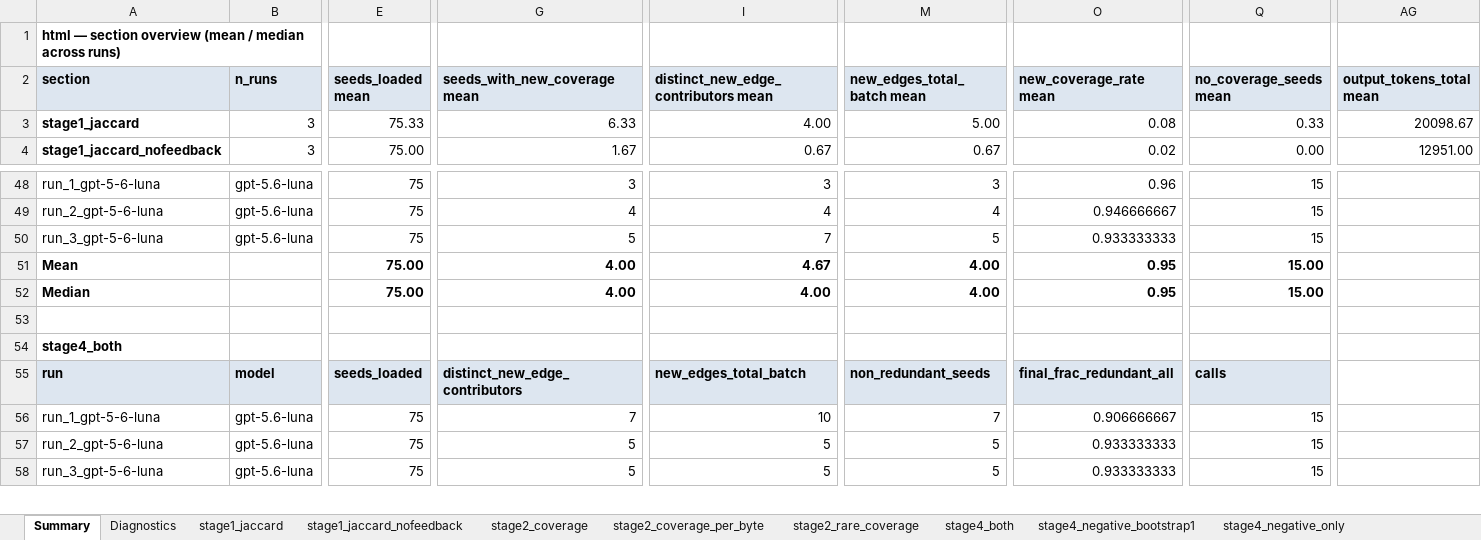
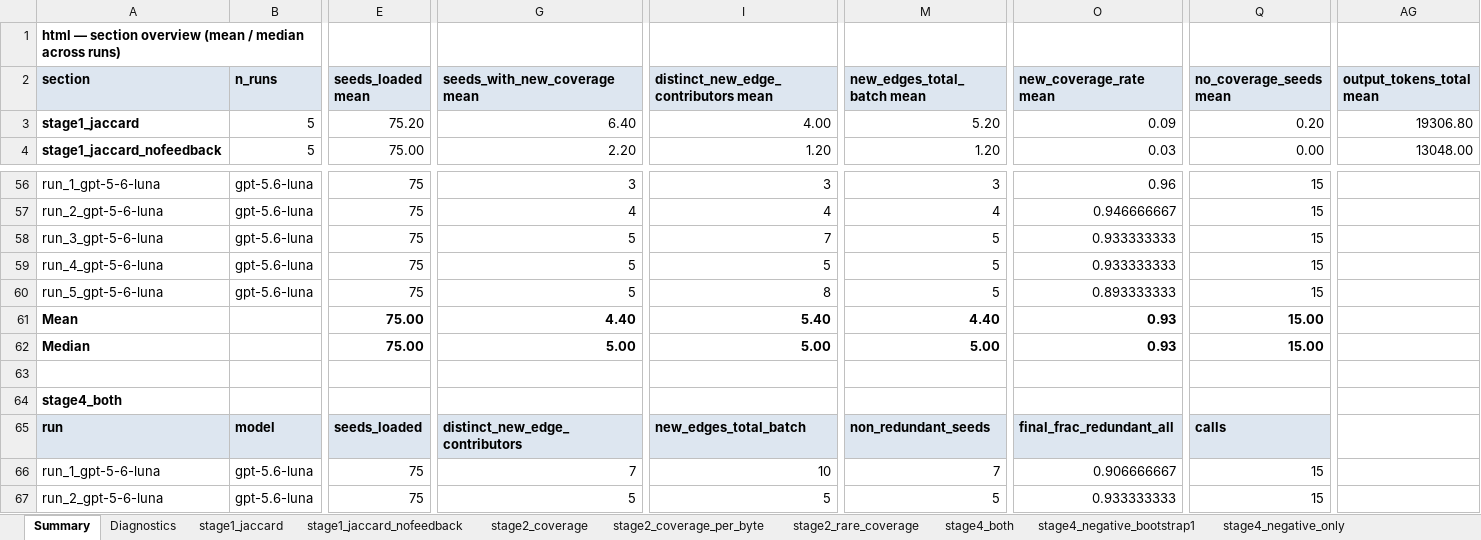
Before and after one commit to Kez-L/FYP, an Excel workbook: AgentAFL/prompt_tests/analysis/excel/results3_html.xlsx, sheet Summary, drawn as a sheet; only a part is shown, gaps mark what is left out; the shorter side is filled out with more unchanged rows; values as stored, in another font and other column widths than the file's, no borders; charts and pictures not drawn; removed rows and columns are numbered as before the commit, all else as after; rows hold the shown columns only; the diff covers the shown part only; the diff names each change by its address in the sheet, - before the commit and + after, or states it on an @@ line.

```diff
--- a/AgentAFL/prompt_tests/analysis/excel/results3_html.xlsx (sheet Summary)
+++ b/AgentAFL/prompt_tests/analysis/excel/results3_html.xlsx (sheet Summary)
-B3:B4 (n_runs): 3
+B3:B4 (n_runs): 5
-E3 (seeds_loaded mean): 75.33
+E3 (seeds_loaded mean): 75.20
-G3 (seeds_with_new_coverage mean): 6.33
+G3 (seeds_with_new_coverage mean): 6.40
-M3 (new_edges_total_batch mean): 5.00
+M3 (new_edges_total_batch mean): 5.20
-O3 (new_coverage_rate mean): 0.08
+O3 (new_coverage_rate mean): 0.09
-Q3 (no_coverage_seeds mean): 0.33
+Q3 (no_coverage_seeds mean): 0.20
-AG3 (output_tokens_total mean): 20098.67
+AG3 (output_tokens_total mean): 19306.80
-G4 (seeds_with_new_coverage mean): 1.67
+G4 (seeds_with_new_coverage mean): 2.20
-I4: 0.67
+I4: 1.20
-M4 (new_edges_total_batch mean): 0.67
+M4 (new_edges_total_batch mean): 1.20
-O4 (new_coverage_rate mean): 0.02
+O4 (new_coverage_rate mean): 0.03
-AG4 (output_tokens_total mean): 12951.00
+AG4 (output_tokens_total mean): 13048.00
-row 51: Mean |  | 75.00 | 4.00 | 4.67 | 4.00 | 0.95 | 15.00
-row 52: Median |  | 75.00 | 4.00 | 4.00 | 4.00 | 0.95 | 15.00
+row 59: run_4_gpt-5-6-luna | gpt-5.6-luna | 75 | 5 | 5 | 5 | 0.933333333 | 15
+row 60: run_5_gpt-5-6-luna | gpt-5.6-luna | 75 | 5 | 8 | 5 | 0.893333333 | 15
+row 61: Mean |  | 75.00 | 4.40 | 5.40 | 4.40 | 0.93 | 15.00
+row 62: Median |  | 75.00 | 5.00 | 5.00 | 5.00 | 0.93 | 15.00
```
Also changed, not shown: 22 added rows, 6 removed rows and 204 edited cells elsewhere in this sheet, sheet Diagnostics, sheet stage2_rare_coverage, sheet stage2_coverage_per_byte, sheet stage2_coverage, sheet stage4_positive_only, sheet stage4_negative_bootstrap1, 4 more sheets, formulas that keep their value, charts or pictures, 6 other files.
